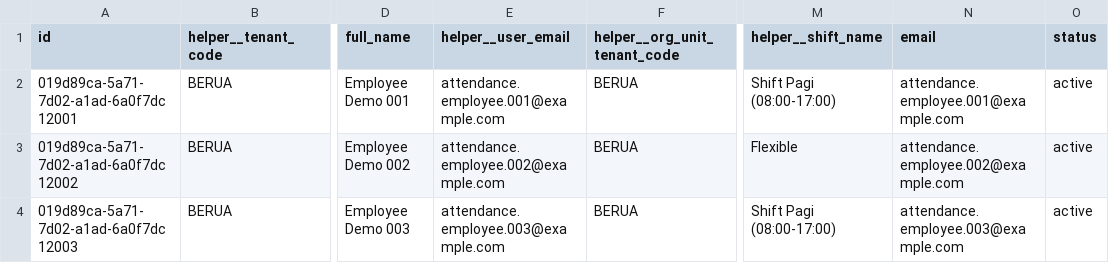
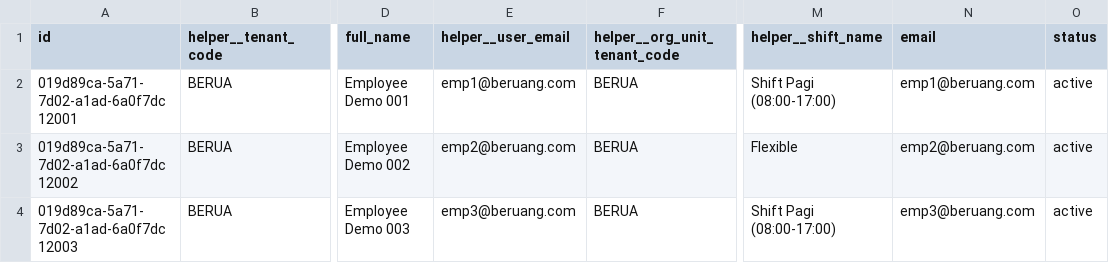
Before and after one commit to irhamsahbana/artisancode-backend-go, a CSV file: db/seeds/data/employees.csv, drawn as a sheet; only a part is shown, gaps mark what is left out; the diff names each change by its address in the sheet, - before the commit and + after, or states it on an @@ line.

```diff
--- a/db/seeds/data/employees.csv
+++ b/db/seeds/data/employees.csv
-E2 (helper__user_email): attendance.employee.001@example.com
+E2 (helper__user_email): emp1@beruang.com
-N2 (email): attendance.employee.001@example.com
+N2 (email): emp1@beruang.com
-E3 (helper__user_email): attendance.employee.002@example.com
+E3 (helper__user_email): emp2@beruang.com
-N3 (email): attendance.employee.002@example.com
+N3 (email): emp2@beruang.com
-E4 (helper__user_email): attendance.employee.003@example.com
+E4 (helper__user_email): emp3@beruang.com
-N4 (email): attendance.employee.003@example.com
+N4 (email): emp3@beruang.com
```
Also changed, not shown: db/seeds/data/org_units.csv, db/seeds/data/permissions.csv, 49 other files.
